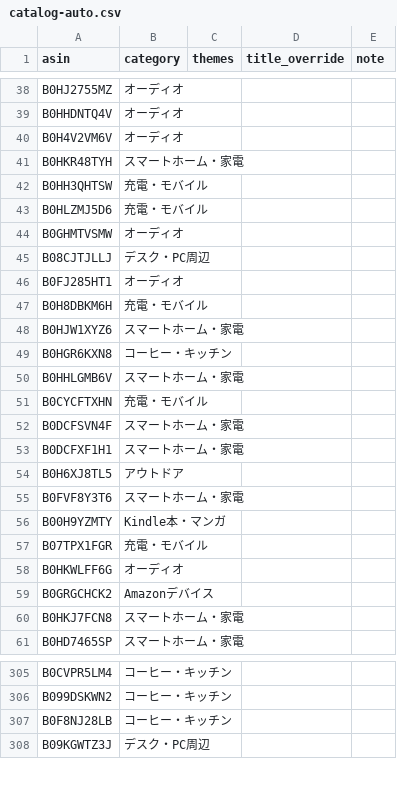
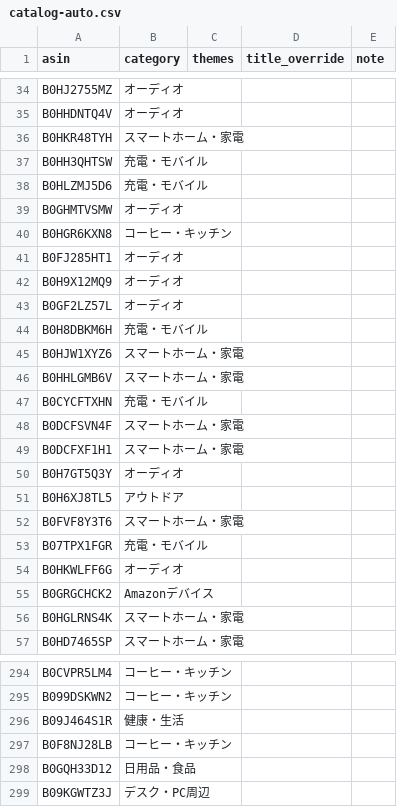
Before and after one commit to yokoichi/amazonsalematome, a CSV file: data/catalog-auto.csv, drawn as a sheet; only a part is shown, gaps mark what is left out; the diff covers the shown part only.

```diff
--- a/data/catalog-auto.csv
+++ b/data/catalog-auto.csv
@@ -39,3 +35,2 @@ B0HJ2755MZ,オーディオ,,,
 B0HHDNTQ4V,オーディオ,,,
-B0H4V2VM6V,オーディオ,,,
 B0HKR48TYH,スマートホーム・家電,,,
@@ -44,7 +39,8 @@ B0HLZMJ5D6,充電・モバイル,,,
 B0GHMTVSMW,オーディオ,,,
-B08CJTJLLJ,デスク・PC周辺,,,
+B0HGR6KXN8,コーヒー・キッチン,,,
 B0FJ285HT1,オーディオ,,,
+B0H9X12MQ9,オーディオ,,,
+B0GF2LZ57L,オーディオ,,,
 B0H8DBKM6H,充電・モバイル,,,
 B0HJW1XYZ6,スマートホーム・家電,,,
-B0HGR6KXN8,コーヒー・キッチン,,,
 B0HHLGMB6V,スマートホーム・家電,,,
@@ -53,5 +49,5 @@ B0DCFSVN4F,スマートホーム・家電,,,
 B0DCFXF1H1,スマートホーム・家電,,,
+B0H7GT5Q3Y,オーディオ,,,
 B0H6XJ8TL5,アウトドア,,,
 B0FVF8Y3T6,スマートホーム・家電,,,
-B00H9YZMTY,Kindle本・マンガ,,,
 B07TPX1FGR,充電・モバイル,,,
@@ -59,3 +55,3 @@ B0HKWLFF6G,オーディオ,,,
 B0GRGCHCK2,Amazonデバイス,,,
-B0HKJ7FCN8,スマートホーム・家電,,,
+B0HGLRNS4K,スマートホーム・家電,,,
 B0HD7465SP,スマートホーム・家電,,,
@@ -306,3 +295,5 @@ B0CVPR5LM4,コーヒー・キッチン,,,
 B099DSKWN2,コーヒー・キッチン,,,
+B09J464S1R,健康・生活,,,
 B0F8NJ28LB,コーヒー・キッチン,,,
+B0GQH33D12,日用品・食品,,,
 B09KGWTZ3J,デスク・PC周辺,,,
```
Also changed, not shown: 30 added rows, 32 removed rows, 15 moved rows and 6 edited cells elsewhere in this file, 1 other file.
